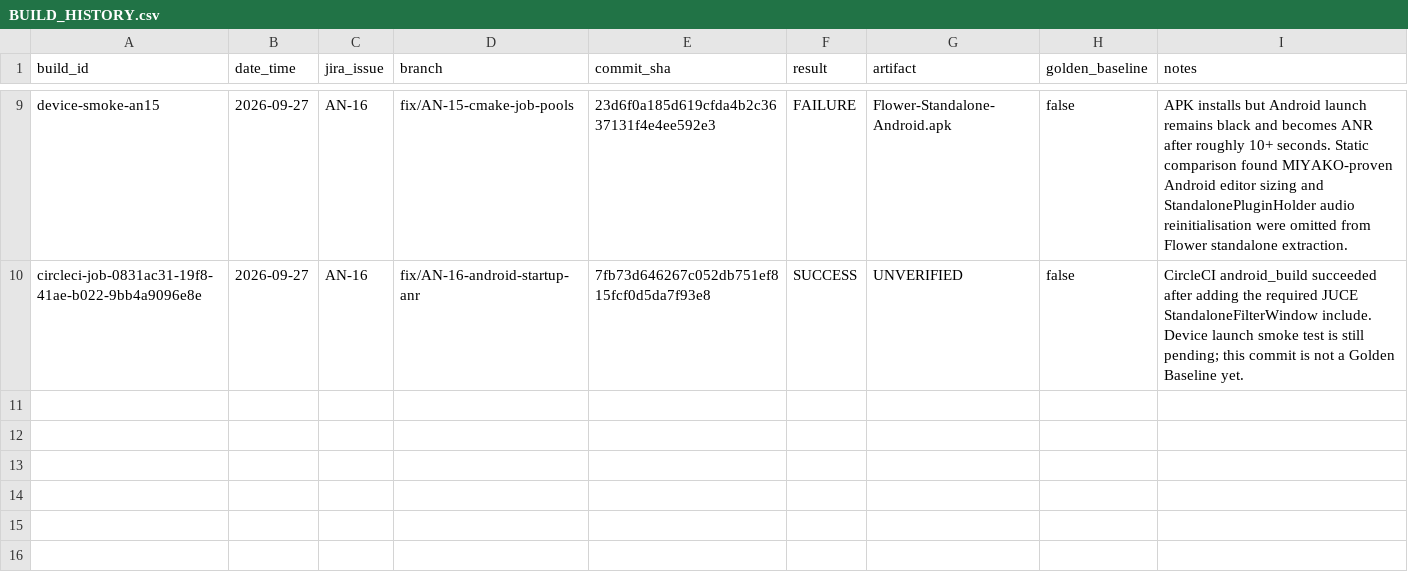
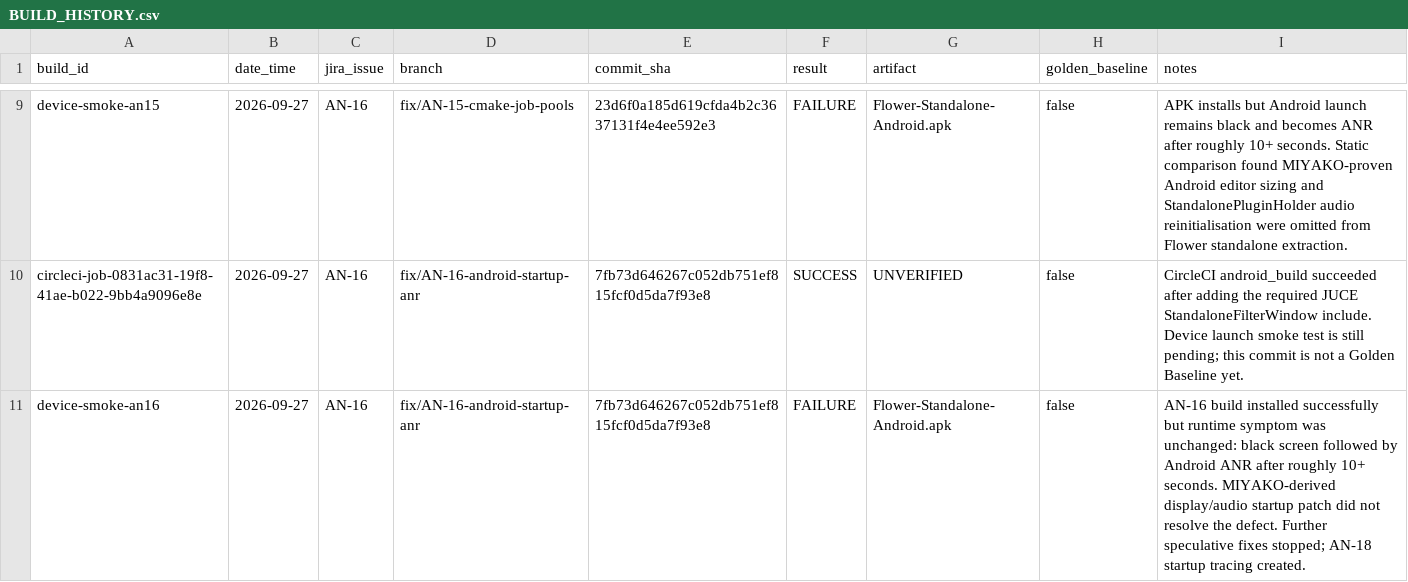
Before and after one commit to hakaihum-cpu/flower-standalone, a CSV file: BUILD_HISTORY.csv, drawn as a sheet; only a part is shown, gaps mark what is left out.

Commit message:
AN-18 Record AN-16 device smoke failure

```diff
--- a/BUILD_HISTORY.csv
+++ b/BUILD_HISTORY.csv
@@ -10 +10,2 @@ device-smoke-an15,2026-09-27,AN-16,fix/AN-15-cmake-job-pools,23d6f0a185d619cfda4
 circleci-job-0831ac31-19f8-41ae-b022-9bb4a9096e8e,2026-09-27,AN-16,fix/AN-16-android-startup-anr,7fb73d646267c052db751ef815fcf0d5da7f93e8,SUCCESS,UNVERIFIED,false,"CircleCI android_build succeeded after adding the required JUCE StandaloneFilterWindow include. Device launch smoke test is still pending; this commit is not a Golden Baseline yet."
+device-smoke-an16,2026-09-27,AN-16,fix/AN-16-android-startup-anr,7fb73d646267c052db751ef815fcf0d5da7f93e8,FAILURE,Flower-Standalone-Android.apk,false,"AN-16 build installed successfully but runtime symptom was unchanged: black screen followed by Android ANR after roughly 10+ seconds. MIYAKO-derived display/audio startup patch did not resolve the defect. Further speculative fixes stopped; AN-18 startup tracing created."
```
